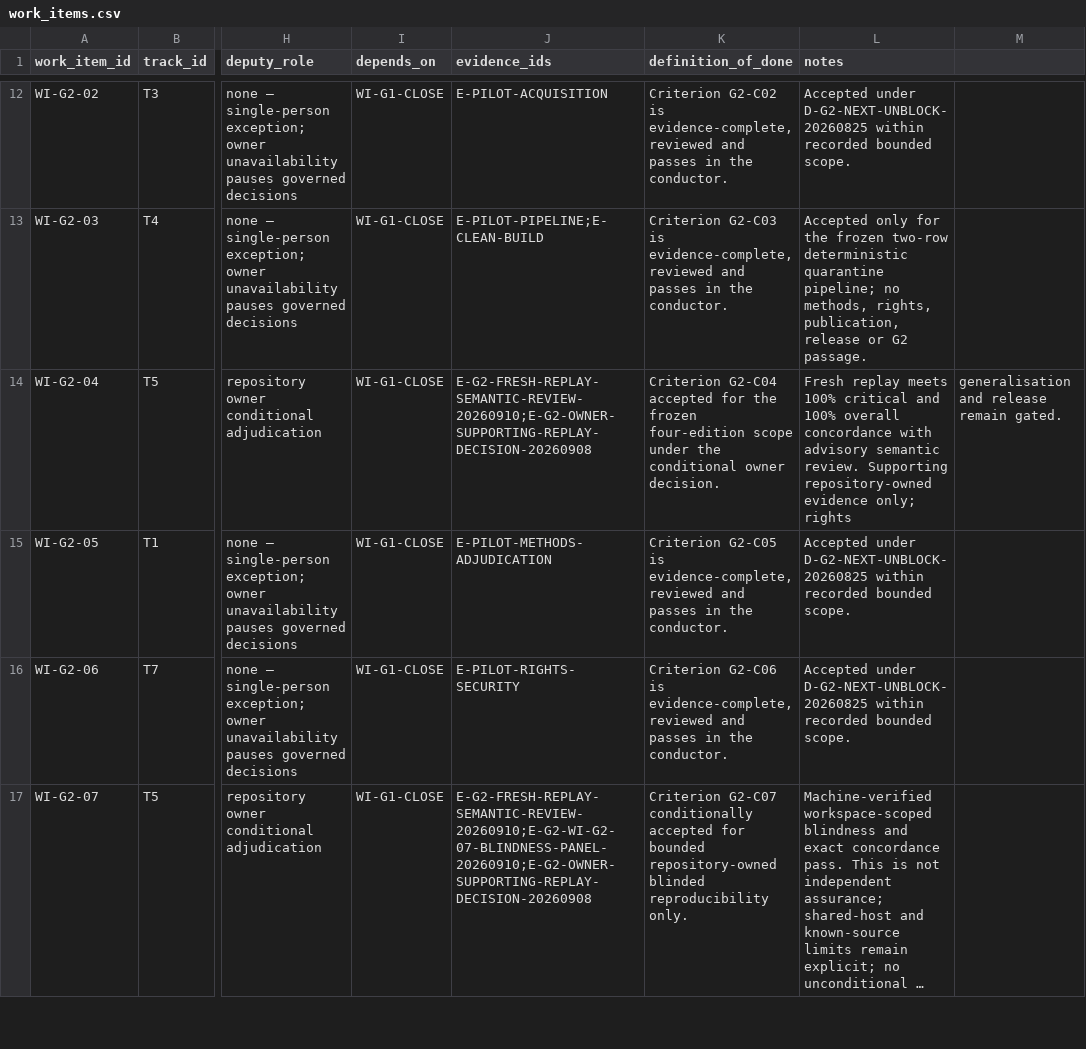
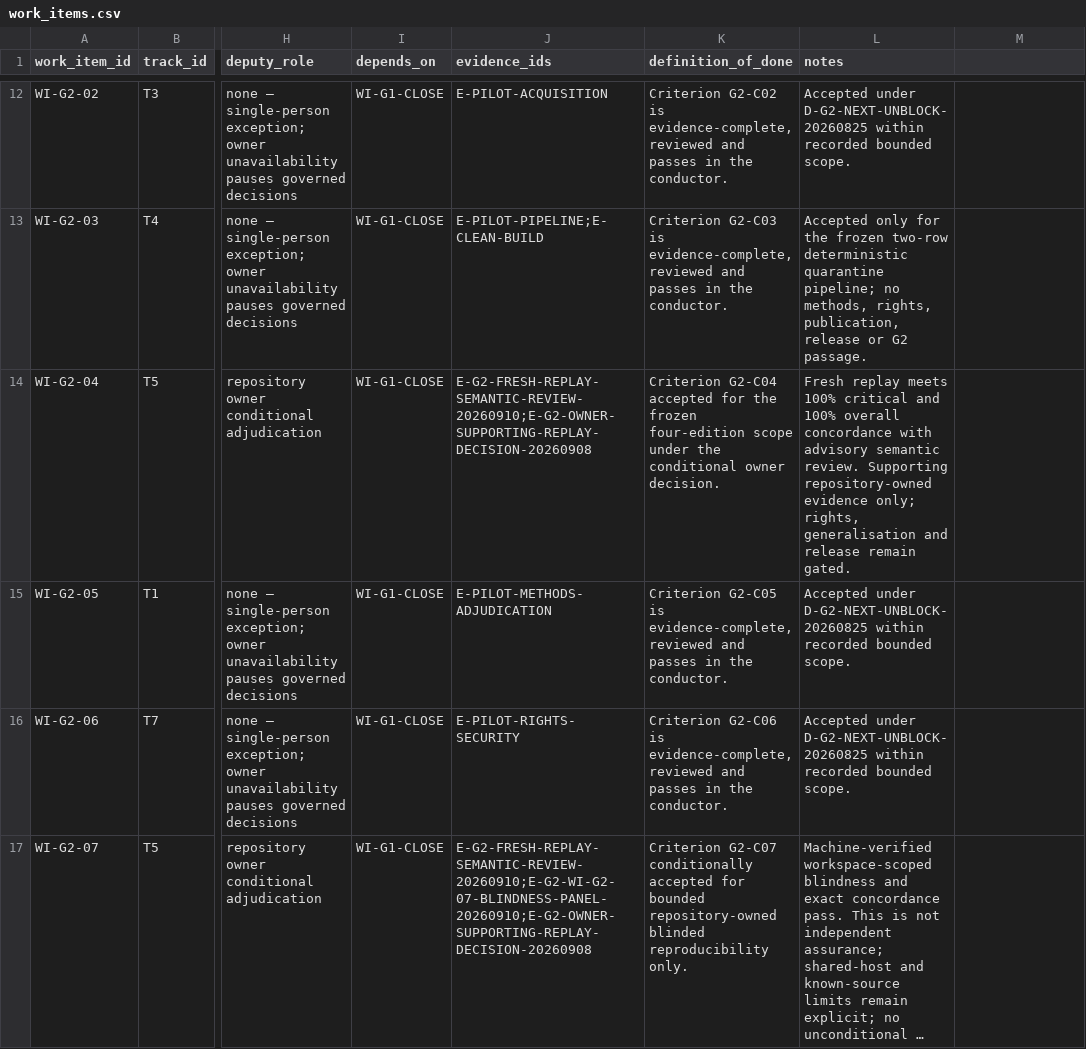
Before and after one commit to edithatogo/global-family-justice-data, a CSV file: programme/work_items.csv, drawn as a sheet; only a part is shown, gaps mark what is left out; long unchanged cells end in …; the diff names each change by its address in the sheet, - before the commit and + after, or states it on an @@ line.

Commit message:
Record conditional G2 work-item adjudication

```diff
--- a/programme/work_items.csv
+++ b/programme/work_items.csv
-L14 (notes): …evidence only; rights
+L14 (notes): …evidence only; rights, generalisation and release remain gated.
-M14: generalisation and release remain gated.
+M14: (empty)
```
Also changed, not shown: 2 other files.
